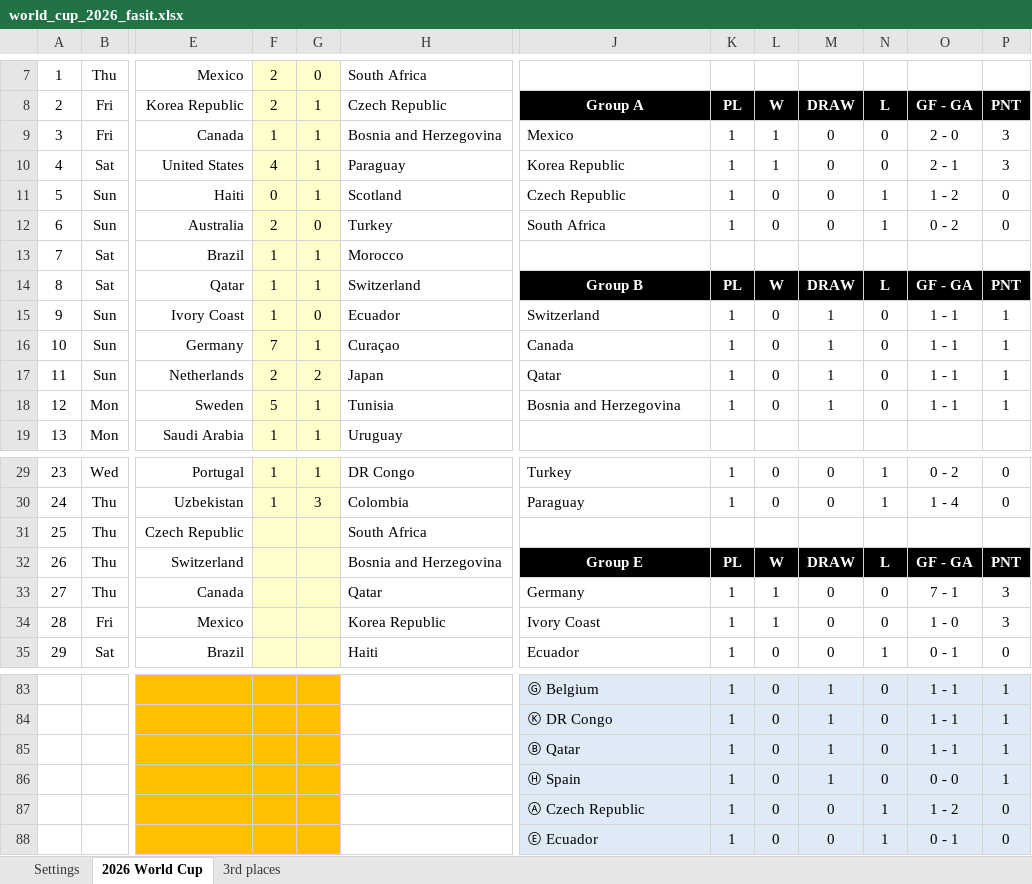
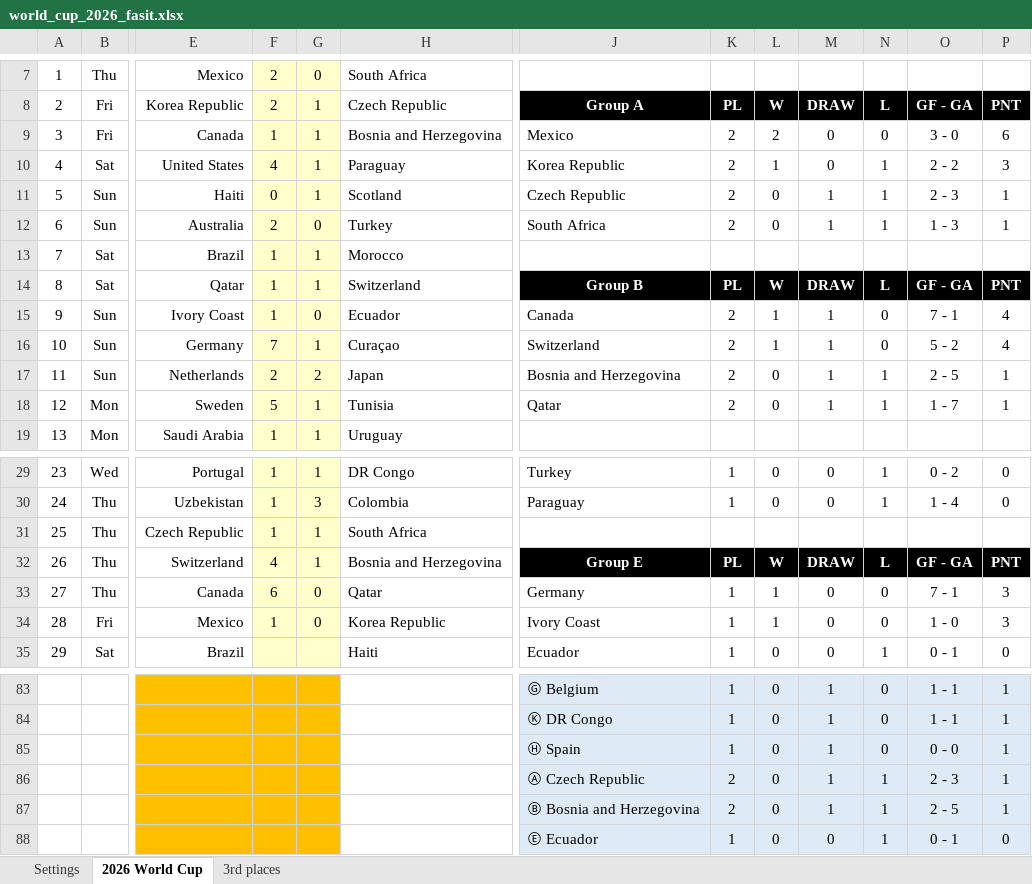
Before and after one commit to haavas/VM2026, an Excel workbook: fasit/world_cup_2026_fasit.xlsx, sheet 2026 World Cup, drawn as a sheet; only a part is shown, gaps mark what is left out; values as stored, in another font and other column widths than the file's, no borders; charts and pictures and conditional formats not drawn; removed rows and columns are numbered as before the commit, all else as after; rows hold the shown columns only; the diff names each change by its address in the sheet, - before the commit and + after, or states it on an @@ line.

```diff
--- a/fasit/world_cup_2026_fasit.xlsx (sheet 2026 World Cup)
+++ b/fasit/world_cup_2026_fasit.xlsx (sheet 2026 World Cup)
-K9:K12: 1
+K9:K12: 2
-L9: 1
+L9: 2
-O9: 2 - 0
+O9: 3 - 0
-P9: 3
+P9: 6
-N10: 0
+N10: 1
-O10: 2 - 1
+O10: 2 - 2
-M11:M12: 0
+M11:M12: 1
-O11: 1 - 2
+O11: 2 - 3
-P11:P12: 0
+P11:P12: 1
-O12: 0 - 2
+O12: 1 - 3
-J15: Switzerland
+J15: Canada
-K15:K18: 1
+K15:K18: 2
-L15:L16: 0
+L15:L16: 1
-O15: 1 - 1
+O15: 7 - 1
-P15:P16: 1
+P15:P16: 4
-J16: Canada
+J16: Switzerland
-O16: 1 - 1
+O16: 5 - 2
-J17: Qatar
+J17: Bosnia and Herzegovina
-N17:N18: 0
+N17:N18: 1
-O17: 1 - 1
+O17: 2 - 5
-J18: Bosnia and Herzegovina
+J18: Qatar
-O18: 1 - 1
+O18: 1 - 7
-F31: (empty)
+F31: 1
-G31:G32: (empty)
+G31:G32: 1
-F32: (empty)
+F32: 4
-F33: (empty)
+F33: 6
-G33:G34: (empty)
+G33:G34: 0
-F34: (empty)
+F34: 1
-row 85:  |  |  |  |  |  | Ⓑ Qatar | 1 | 0 | 1 | 0 | 1 - 1 | 1
-row 87:  |  |  |  |  |  | Ⓐ Czech Republic | 1 | 0 | 0 | 1 | 1 - 2 | 0
+row 86:  |  |  |  |  |  | Ⓐ Czech Republic | 2 | 0 | 1 | 1 | 2 - 3 | 1
+row 87:  |  |  |  |  |  | Ⓑ Bosnia and Herzegovina | 2 | 0 | 1 | 1 | 2 - 5 | 1
```
Also changed, not shown: formulas that keep their value, 50 other files.
